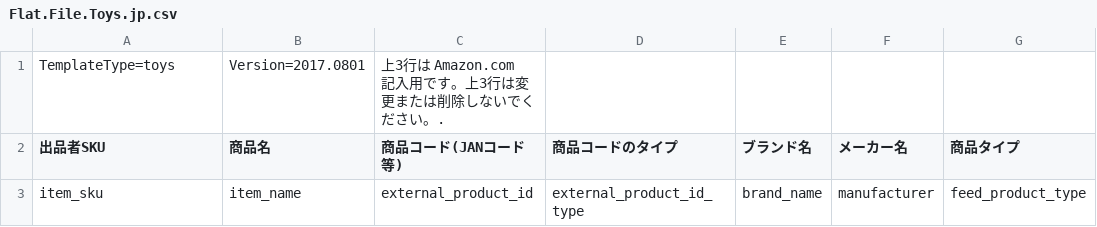
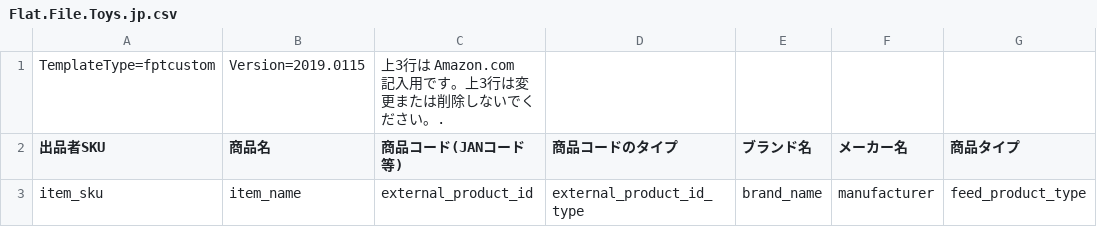
Before and after one commit to ecmerchant/YahooAmazonListing, a CSV file: app/others/csv/Flat.File.Toys.jp.csv, drawn as a sheet; only a part is shown; the diff names each change by its address in the sheet, - before the commit and + after, or states it on an @@ line.

Commit message:
update

```diff
--- a/app/others/csv/Flat.File.Toys.jp.csv
+++ b/app/others/csv/Flat.File.Toys.jp.csv
-A1 (出品者SKU): TemplateType=toys
+A1 (出品者SKU): TemplateType=fptcustom
-B1 (商品名): Version=2017.0801
+B1 (商品名): Version=2019.0115
```
